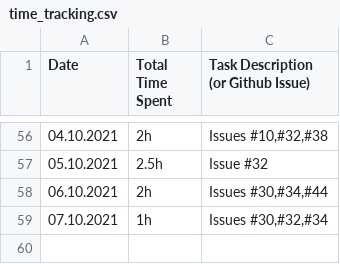
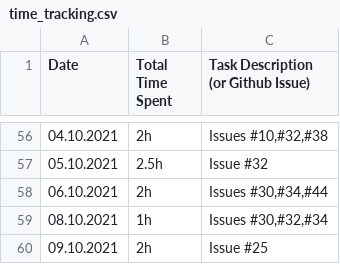
Before and after one commit to haugjo/float, a CSV file: docs/time_tracking.csv, drawn as a sheet; only a part is shown, gaps mark what is left out.

```diff
--- a/docs/time_tracking.csv
+++ b/docs/time_tracking.csv
@@ -58,2 +58,3 @@
 "06.10.2021";"2h";"Issues #30,#34,#44"
-"07.10.2021";"1h";"Issues #30,#32,#34"
+"08.10.2021";"1h";"Issues #30,#32,#34"
+"09.10.2021";"2h";"Issue #25"
```
Also changed, not shown: 3 other files.
